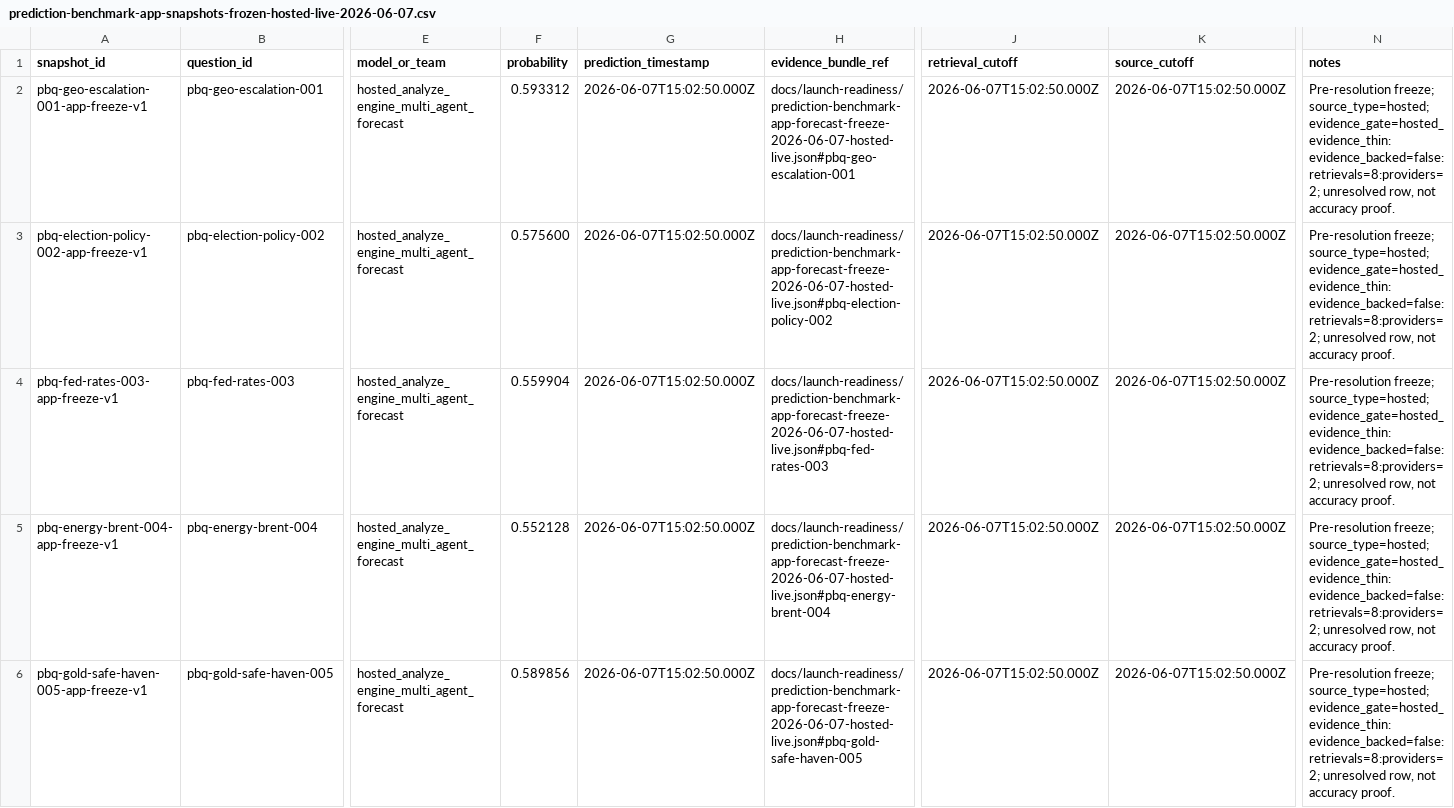
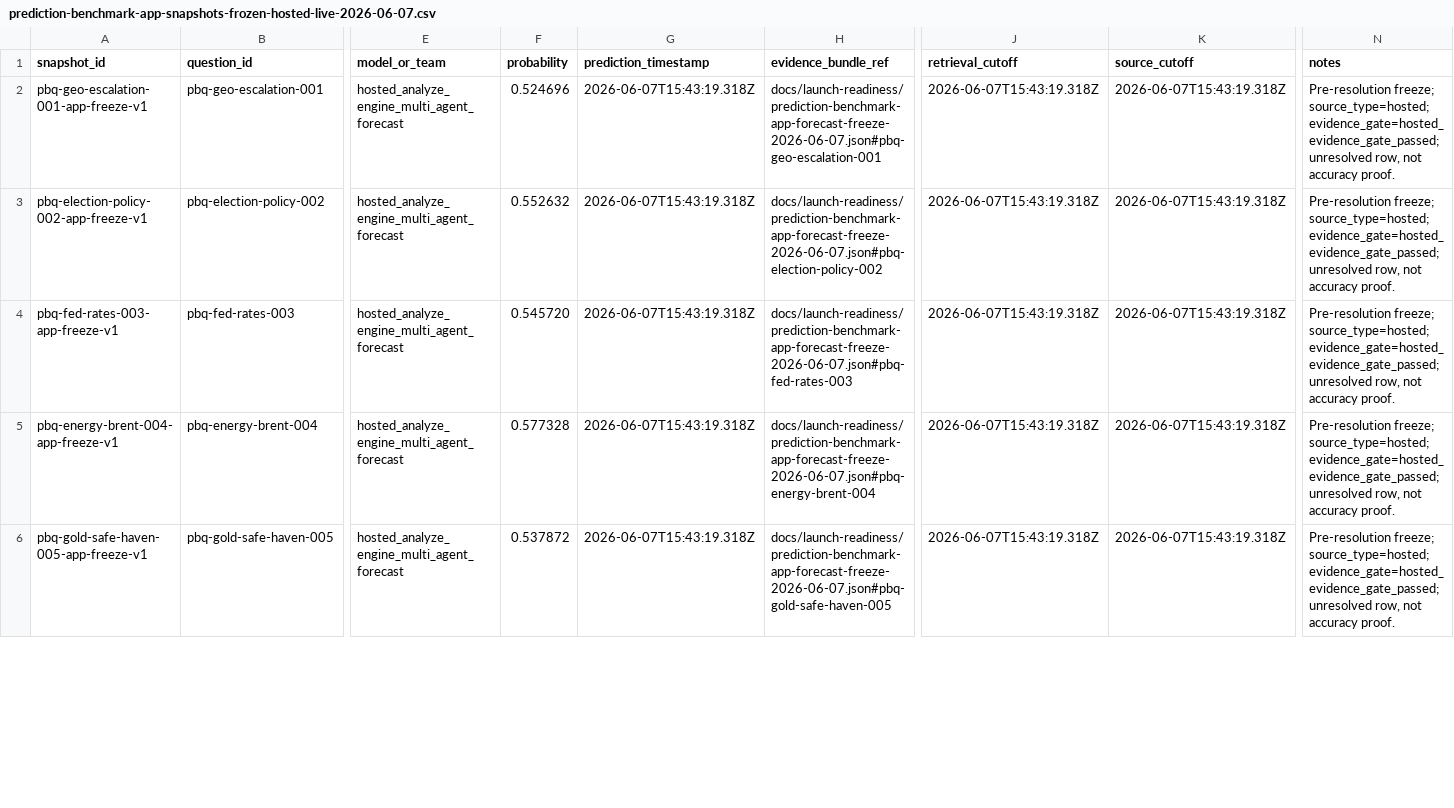
Before and after one commit to sanjabh11/strategic-intelligence-platform, a CSV file: docs/launch-readiness/prediction-benchmark-app-snapshots-frozen-hosted-live-2026-06-07.csv, drawn as a sheet; only a part is shown, gaps mark what is left out; the diff covers the shown part only; the diff names each change by its address in the sheet, - before the commit and + after, or states it on an @@ line.

Commit message:
Fix hosted prediction benchmark evidence flow

```diff
--- a/docs/launch-readiness/prediction-benchmark-app-snapshots-frozen-hosted-live-2026-06-07.csv
+++ b/docs/launch-readiness/prediction-benchmark-app-snapshots-frozen-hosted-live-2026-06-07.csv
-F2 (probability): 0.593312
+F2 (probability): 0.524696
-G2:G6 (prediction_timestamp): 2026-06-07T15:02:50.000Z
+G2:G6 (prediction_timestamp): 2026-06-07T15:43:19.318Z
-H2 (evidence_bundle_ref): docs/launch-readiness/prediction-benchmark-app-forecast-freeze-2026-06-07-hosted-live.json#pbq-geo-escalation-001
+H2 (evidence_bundle_ref): docs/launch-readiness/prediction-benchmark-app-forecast-freeze-2026-06-07.json#pbq-geo-escalation-001
-J2:J6 (retrieval_cutoff): 2026-06-07T15:02:50.000Z
+J2:J6 (retrieval_cutoff): 2026-06-07T15:43:19.318Z
-K2:K6 (source_cutoff): 2026-06-07T15:02:50.000Z
+K2:K6 (source_cutoff): 2026-06-07T15:43:19.318Z
-N2:N6 (notes): …freeze; source_type=hosted; evidence_gate=hosted_evidence_thin:evidence_backed=false:retrievals=8:providers=2; unresolved row,…
+N2:N6 (notes): …freeze; source_type=hosted; evidence_gate=hosted_evidence_gate_passed; unresolved row,…
-F3 (probability): 0.575600
+F3 (probability): 0.552632
-H3 (evidence_bundle_ref): docs/launch-readiness/prediction-benchmark-app-forecast-freeze-2026-06-07-hosted-live.json#pbq-election-policy-002
+H3 (evidence_bundle_ref): docs/launch-readiness/prediction-benchmark-app-forecast-freeze-2026-06-07.json#pbq-election-policy-002
-F4 (probability): 0.559904
+F4 (probability): 0.545720
-H4 (evidence_bundle_ref): docs/launch-readiness/prediction-benchmark-app-forecast-freeze-2026-06-07-hosted-live.json#pbq-fed-rates-003
+H4 (evidence_bundle_ref): docs/launch-readiness/prediction-benchmark-app-forecast-freeze-2026-06-07.json#pbq-fed-rates-003
-F5 (probability): 0.552128
+F5 (probability): 0.577328
-H5 (evidence_bundle_ref): docs/launch-readiness/prediction-benchmark-app-forecast-freeze-2026-06-07-hosted-live.json#pbq-energy-brent-004
+H5 (evidence_bundle_ref): docs/launch-readiness/prediction-benchmark-app-forecast-freeze-2026-06-07.json#pbq-energy-brent-004
-F6 (probability): 0.589856
+F6 (probability): 0.537872
-H6 (evidence_bundle_ref): docs/launch-readiness/prediction-benchmark-app-forecast-freeze-2026-06-07-hosted-live.json#pbq-gold-safe-haven-005
+H6 (evidence_bundle_ref): docs/launch-readiness/prediction-benchmark-app-forecast-freeze-2026-06-07.json#pbq-gold-safe-haven-005
```
Also changed, not shown: 30 edited cells elsewhere in this file, docs/launch-readiness/prediction-benchmark-public-baseline-snapshots-hosted-live-2026-06-07.csv, docs/launch-readiness/prediction-benchmark-scorecard-frozen-hosted-live-2026-06-07.csv, 9 other files.
